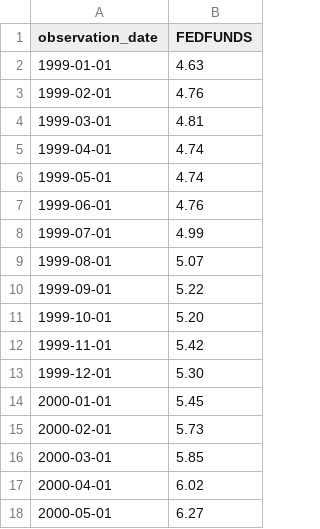
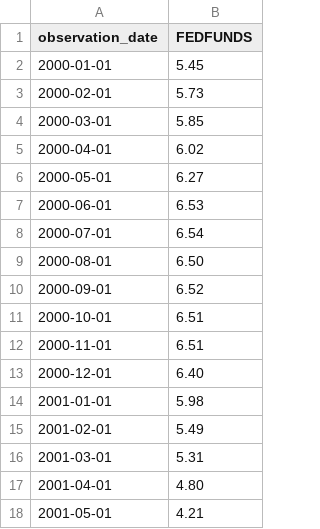
Before and after one commit to alexandersimon1/Data608, a CSV file: Story2/FEDFUNDS_2000_2025.csv (was Story2/FEDFUNDS.csv), drawn as a sheet; only a part is shown; the shorter side is filled out with more unchanged rows; the diff names each change by its address in the sheet, - before the commit and + after, or states it on an @@ line.

Commit message:
Update data

```diff
--- a/Story2/FEDFUNDS.csv
+++ b/Story2/FEDFUNDS_2000_2025.csv
-row 2: 1999-01-01 | 4.63
-row 3: 1999-02-01 | 4.76
-row 4: 1999-03-01 | 4.81
-row 5: 1999-04-01 | 4.74
-row 6: 1999-05-01 | 4.74
-row 7: 1999-06-01 | 4.76
-row 8: 1999-07-01 | 4.99
-row 9: 1999-08-01 | 5.07
-row 10: 1999-09-01 | 5.22
-row 11: 1999-10-01 | 5.20
-row 12: 1999-11-01 | 5.42
-row 13: 1999-12-01 | 5.30
```
Also changed, not shown: Story2/cpi_u_2000_2025.csv, Story2/unemployment_2000_2025.csv, 1 other file.
